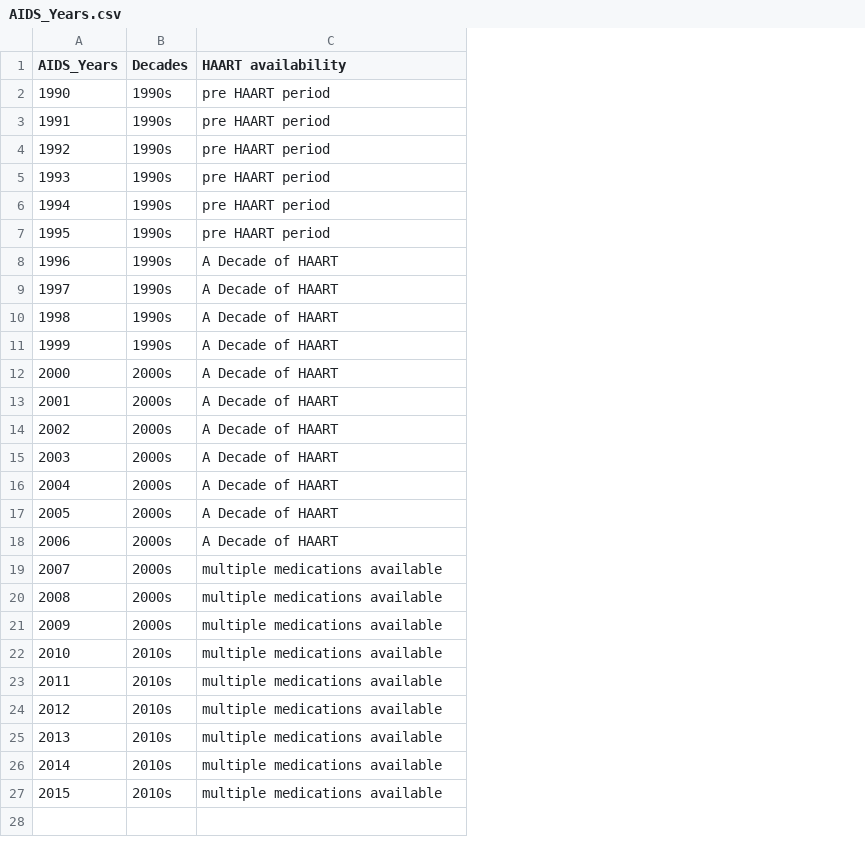
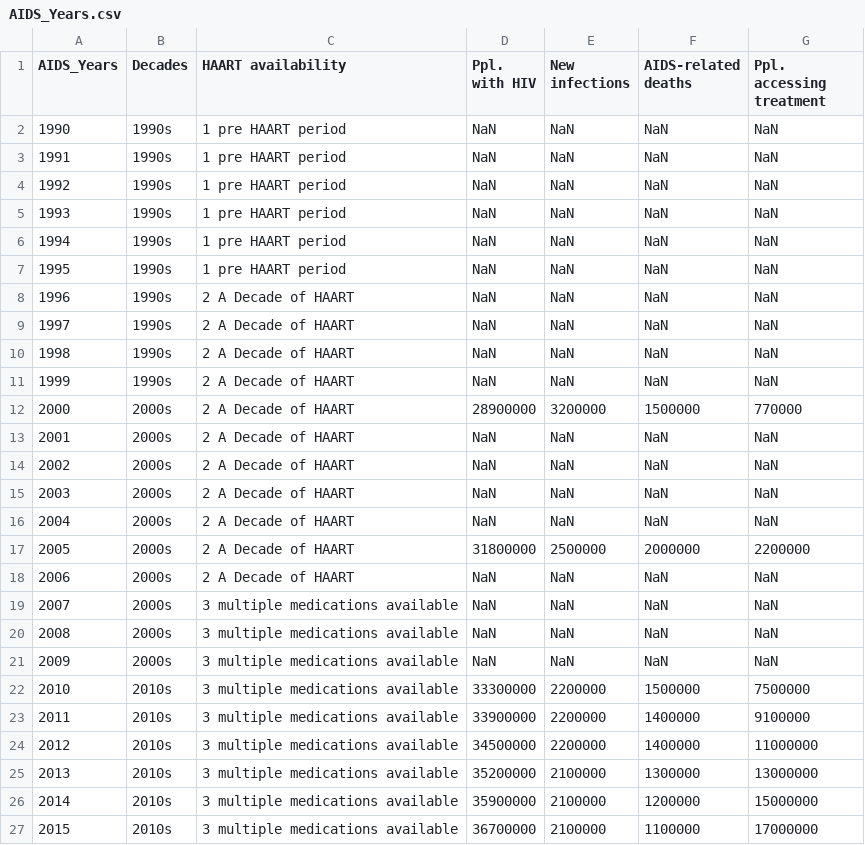
Before and after one commit to Caleydo/mothertable, a CSV file: data/AIDS_Years.csv, drawn as a sheet; the diff names each change by its address in the sheet, - before the commit and + after, or states it on an @@ line.

Commit message:
years dataset numerical attributes

```diff
--- a/data/AIDS_Years.csv
+++ b/data/AIDS_Years.csv
+column D (Ppl. with HIV), rows 2-27: NaN | NaN | NaN | NaN | NaN | NaN | NaN | NaN | NaN | NaN | 28900000 | NaN | NaN | NaN | NaN | 31800000 | NaN | NaN | NaN | NaN | 33300000 | 33900000 | 34500000 | 35200000 | 35900000 | 36700000
+column E (New infections), rows 2-27: NaN | NaN | NaN | NaN | NaN | NaN | NaN | NaN | NaN | NaN | 3200000 | NaN | NaN | NaN | NaN | 2500000 | NaN | NaN | NaN | NaN | 2200000 | 2200000 | 2200000 | 2100000 | 2100000 | 2100000
+column F (AIDS-related deaths), rows 2-27: NaN | NaN | NaN | NaN | NaN | NaN | NaN | NaN | NaN | NaN | 1500000 | NaN | NaN | NaN | NaN | 2000000 | NaN | NaN | NaN | NaN | 1500000 | 1400000 | 1400000 | 1300000 | 1200000 | 1100000
+column G (Ppl. accessing treatment), rows 2-27: NaN | NaN | NaN | NaN | NaN | NaN | NaN | NaN | NaN | NaN | 770000 | NaN | NaN | NaN | NaN | 2200000 | NaN | NaN | NaN | NaN | 7500000 | 9100000 | 11000000 | 13000000 | 15000000 | 17000000
-C2:C7 (HAART availability): pre HAART period
+C2:C7 (HAART availability): 1 pre HAART period
-C8:C18 (HAART availability): A Decade of HAART
+C8:C18 (HAART availability): 2 A Decade of HAART
-C19:C27 (HAART availability): multiple medications available
+C19:C27 (HAART availability): 3 multiple medications available
```
Also changed, not shown: 1 other file.
